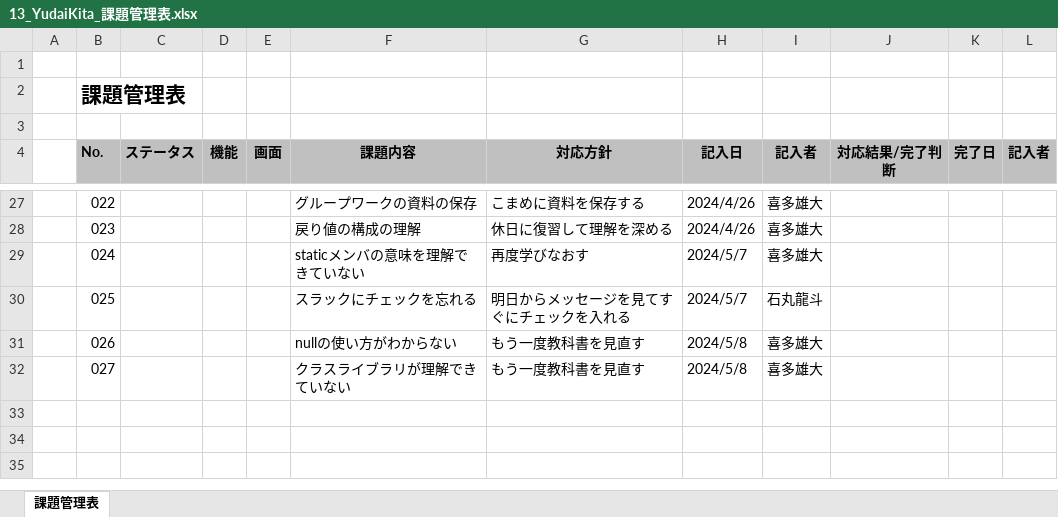
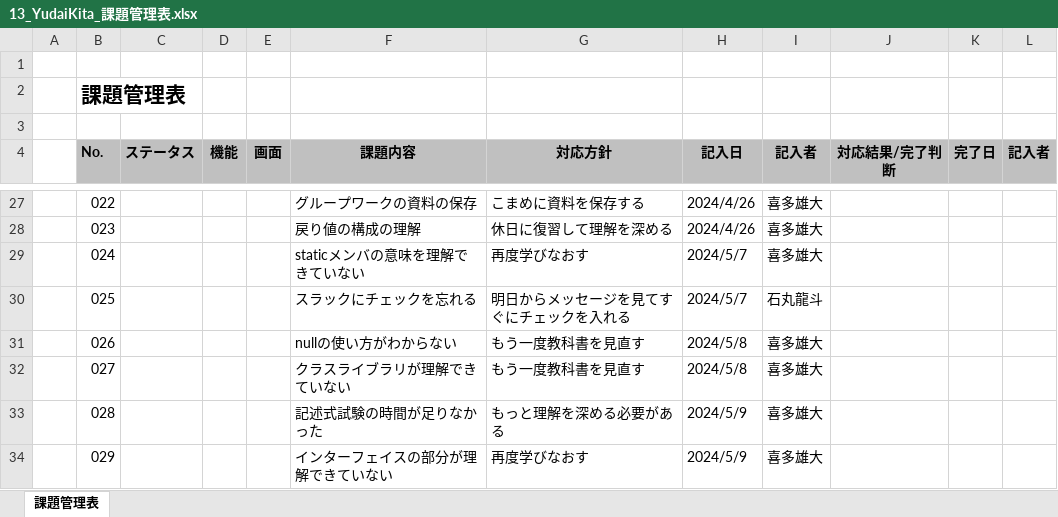
Before and after one commit to yudaikita/documents, an Excel workbook: 13_YudaiKita_課題管理表.xlsx, sheet 課題管理表, drawn as a sheet; only a part is shown, gaps mark what is left out; values as stored, in another font and other column widths than the file's, no borders; the diff names each change by its address in the sheet, - before the commit and + after, or states it on an @@ line.

```diff
--- a/13_YudaiKita_課題管理表.xlsx (sheet 課題管理表)
+++ b/13_YudaiKita_課題管理表.xlsx (sheet 課題管理表)
+row 33:  | 028 |  |  |  | 記述式試験の時間が足りなかった | もっと理解を深める必要がある | 2024/5/9 | 喜多雄大
+row 34:  | 029 |  |  |  | インターフェイスの部分が理解できていない | 再度学びなおす | 2024/5/9 | 喜多雄大
```
Also changed, not shown: 13_YudaiKita_目標管理シート.xlsx.
